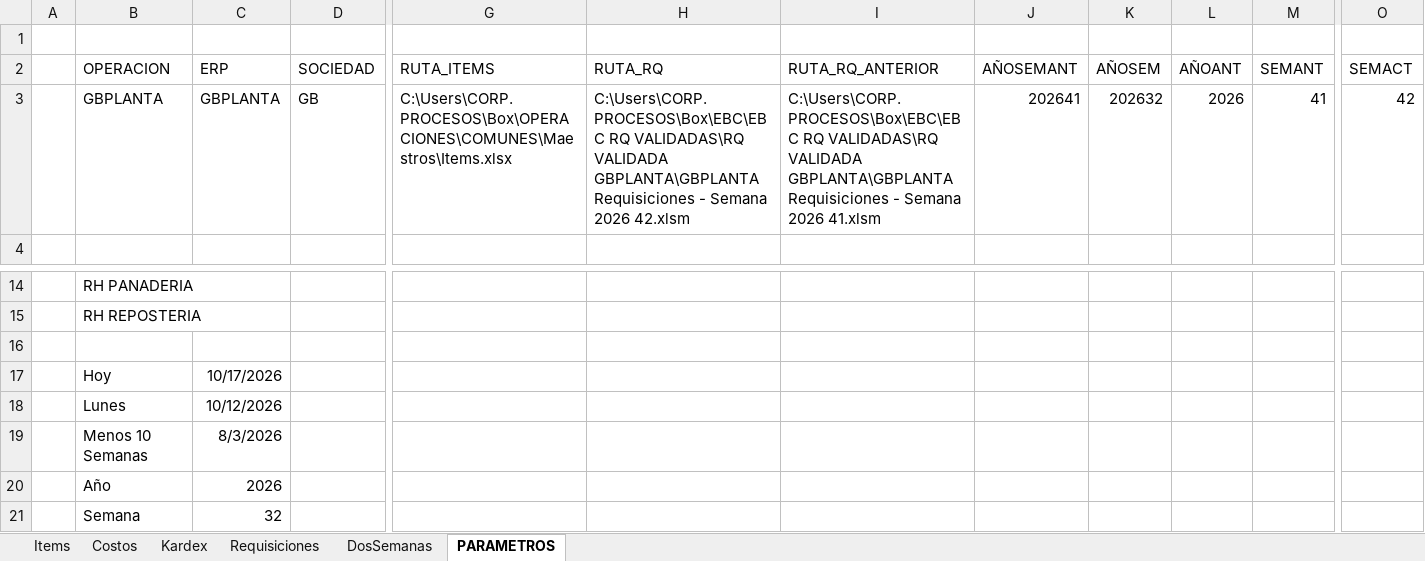
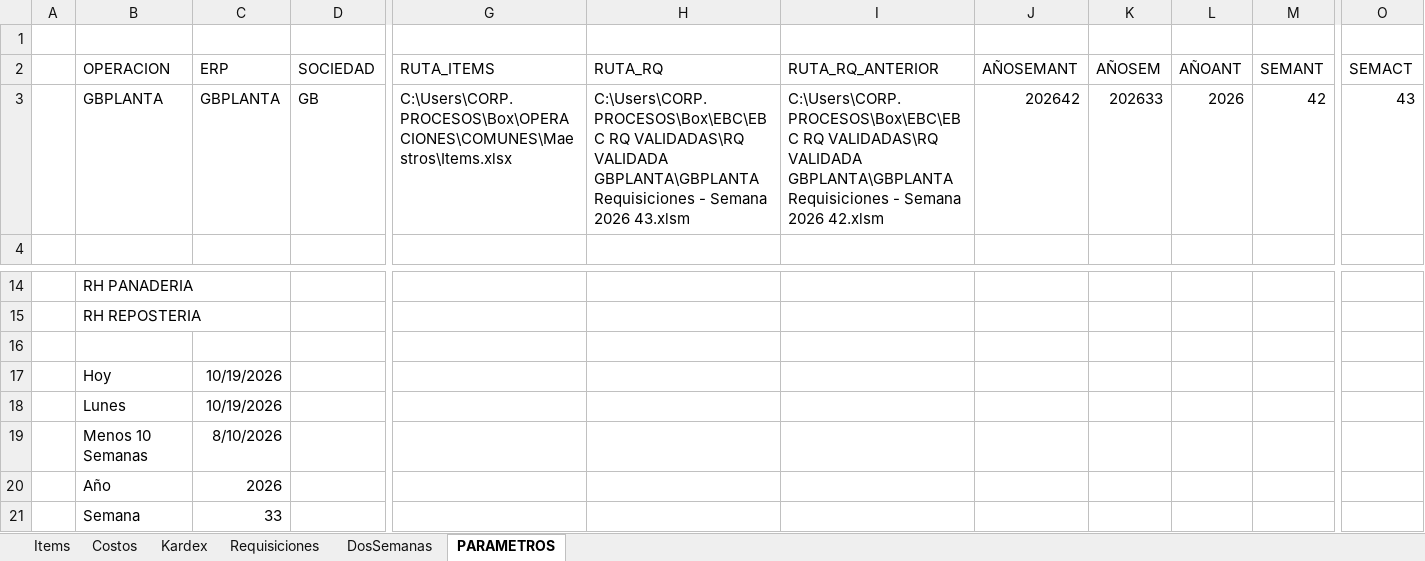
Before and after one commit to AlvaroCornejo/EBC_PEDIDOS_ADICIONALES, an Excel workbook: data/GBPLANTA - ADICIONALES.xlsx, sheet PARAMETROS, drawn as a sheet; only a part is shown, gaps mark what is left out; values as stored, in another font and other column widths than the file's, no borders; table styles not drawn; the diff names each change by its address in the sheet, - before the commit and + after, or states it on an @@ line.

```diff
--- a/data/GBPLANTA - ADICIONALES.xlsx (sheet PARAMETROS)
+++ b/data/GBPLANTA - ADICIONALES.xlsx (sheet PARAMETROS)
-H3 (RUTA_RQ): …Semana 2026 42.xlsm
+H3 (RUTA_RQ): …Semana 2026 43.xlsm
-I3 (RUTA_RQ_ANTERIOR): …Semana 2026 41.xlsm
+I3 (RUTA_RQ_ANTERIOR): …Semana 2026 42.xlsm
-J3 (AÑOSEMANT): 202641
+J3 (AÑOSEMANT): 202642
-K3 (AÑOSEM): 202632
+K3 (AÑOSEM): 202633
-M3 (SEMANT): 41
+M3 (SEMANT): 42
-O3 (SEMACT): 42
+O3 (SEMACT): 43
-C17 (ERP): 10/17/2026
+C17 (ERP): 10/19/2026
-C18 (ERP): 10/12/2026
+C18 (ERP): 10/19/2026
-C19 (ERP): 8/3/2026
+C19 (ERP): 8/10/2026
-C21 (ERP): 32
+C21 (ERP): 33
```
Also changed, not shown: sheet Kardex, sheet Items, data/GBADC - ADICIONALES.xlsx, data/GBCFR - ADICIONALES.xlsx, 9 other files.
